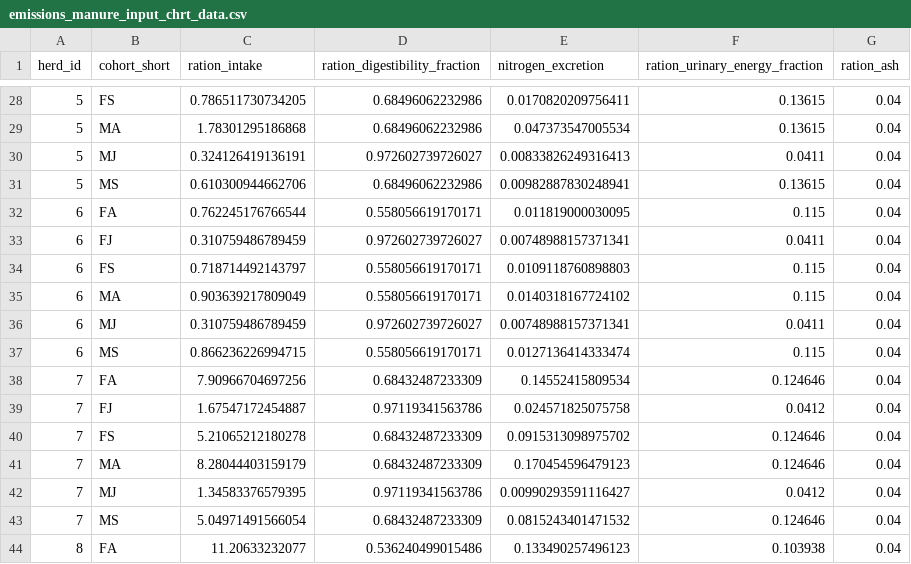
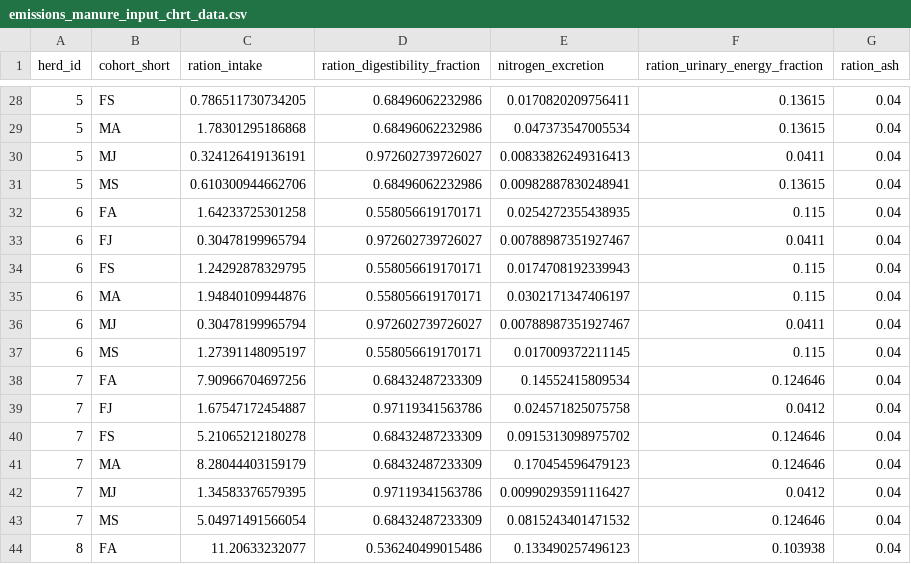
Before and after one commit to un-fao/GLEAM, a CSV file: inst/extdata/run_modules_examples/emissions_manure_input_chrt_data.csv, drawn as a sheet; only a part is shown, gaps mark what is left out.

```diff
--- a/inst/extdata/run_modules_examples/emissions_manure_input_chrt_data.csv
+++ b/inst/extdata/run_modules_examples/emissions_manure_input_chrt_data.csv
@@ -31,8 +31,8 @@ herd_id	cohort_short	ration_intake	ration_digestibility_fraction	nitrogen_excret
 5	MS	0.610300944662706	0.68496062232986	0.00982887830248941	0.13615	0.04
-6	FA	0.762245176766544	0.558056619170171	0.011819000030095	0.115	0.04
-6	FJ	0.310759486789459	0.972602739726027	0.00748988157371341	0.0411	0.04
-6	FS	0.718714492143797	0.558056619170171	0.0109118760898803	0.115	0.04
-6	MA	0.903639217809049	0.558056619170171	0.0140318167724102	0.115	0.04
-6	MJ	0.310759486789459	0.972602739726027	0.00748988157371341	0.0411	0.04
-6	MS	0.866236226994715	0.558056619170171	0.0127136414333474	0.115	0.04
+6	FA	1.64233725301258	0.558056619170171	0.0254272355438935	0.115	0.04
+6	FJ	0.30478199965794	0.972602739726027	0.00788987351927467	0.0411	0.04
+6	FS	1.24292878329795	0.558056619170171	0.0174708192339943	0.115	0.04
+6	MA	1.94840109944876	0.558056619170171	0.0302171347406197	0.115	0.04
+6	MJ	0.30478199965794	0.972602739726027	0.00788987351927467	0.0411	0.04
+6	MS	1.27391148095197	0.558056619170171	0.017009372211145	0.115	0.04
 7	FA	7.90966704697256	0.68432487233309	0.14552415809534	0.124646	0.04
```
Also changed, not shown: inst/extdata/run_gleam_examples/master_chrt_lvl_structure_data.csv, inst/extdata/run_modules_examples/aggregation_allocation_input_data.csv, 16 other files.
